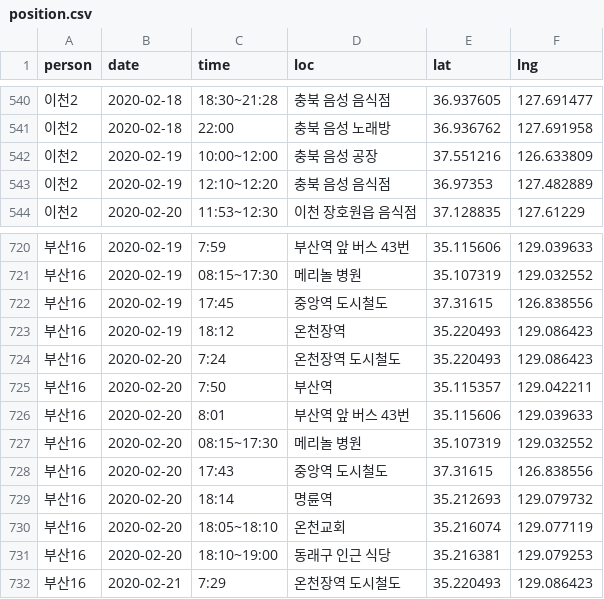
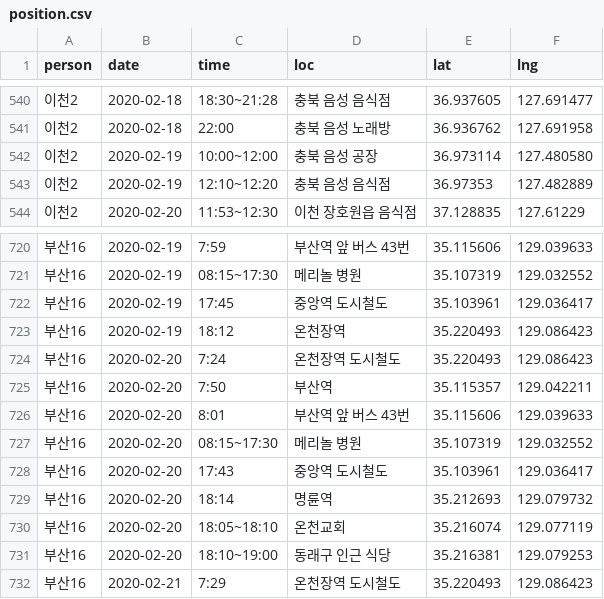
Before and after one commit to soorichu/coronako, a CSV file: public/file/position.csv, drawn as a sheet; only a part is shown, gaps mark what is left out.

```diff
--- a/public/file/position.csv
+++ b/public/file/position.csv
@@ -541,3 +541,3 @@
 이천2,2020-02-18,22:00,충북 음성 노래방,36.936762,127.691958
-이천2,2020-02-19,10:00~12:00,충북 음성 공장,37.551216,126.633809
+이천2,2020-02-19,10:00~12:00,충북 음성 공장,36.973114, 127.480580
 이천2,2020-02-19,12:10~12:20,충북 음성 음식점,36.97353,127.482889
@@ -721,3 +721,3 @@
 부산16,2020-02-19,08:15~17:30,메리놀 병원,35.107319,129.032552
-부산16,2020-02-19,17:45,중앙역 도시철도,37.31615,126.838556
+부산16,2020-02-19,17:45,중앙역 도시철도,35.103961, 129.036417
 부산16,2020-02-19,18:12,온천장역,35.220493,129.086423
@@ -727,3 +727,3 @@
 부산16,2020-02-20,08:15~17:30,메리놀 병원,35.107319,129.032552
-부산16,2020-02-20,17:43,중앙역 도시철도,37.31615,126.838556
+부산16,2020-02-20,17:43,중앙역 도시철도,35.103961, 129.036417
 부산16,2020-02-20,18:14,명륜역,35.212693,129.079732
```
Also changed, not shown: 1 other file.
